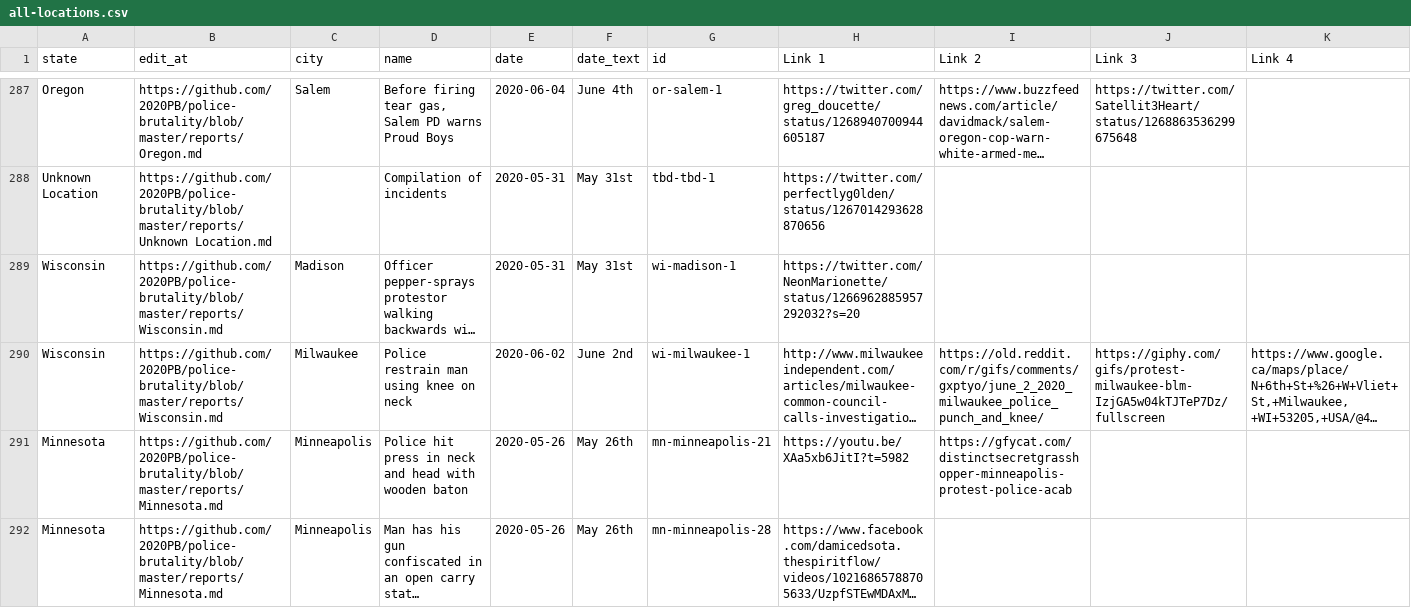
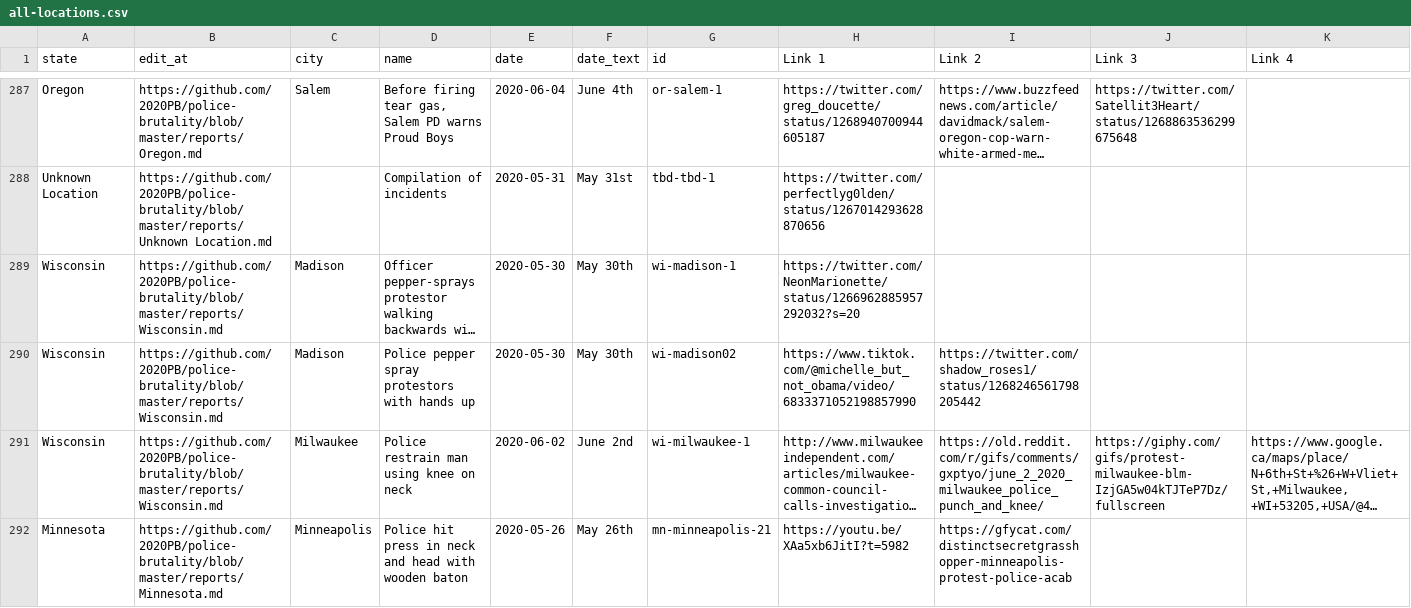
Before and after one commit to Krabby127/police-brutality, a CSV file: all-locations.csv, drawn as a sheet; only a part is shown, gaps mark what is left out; the shorter side is filled out with more unchanged rows; long unchanged cells end in …; rows hold the shown columns only; the diff names each change by its address in the sheet, - before the commit and + after, or states it on an @@ line.

Commit message:
Update data_build to output generated at 5f15dc5

```diff
--- a/all-locations.csv
+++ b/all-locations.csv
-E289 (date): 2020-05-31
+E289 (date): 2020-05-30
-F289 (date_text): May 31st
+F289 (date_text): May 30th
+row 290: Wisconsin | https://github.com/2020PB/police-brutality/blob/master/reports/Wisconsin.md | Madison | Police pepper spray protestors with hands up | 2020-05-30 | May 30th | wi-madison02 | https://www.tiktok.com/@michelle_but_not_obama/video/6833371052198857990 | https://twitter.com/shadow_roses1/status/1268246561798205442
```
Also changed, not shown: 3 other files.
